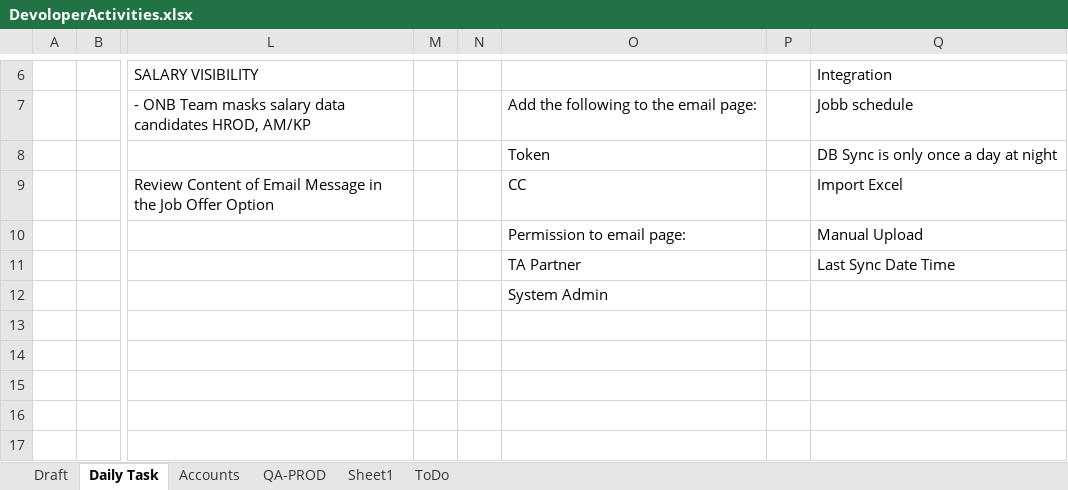
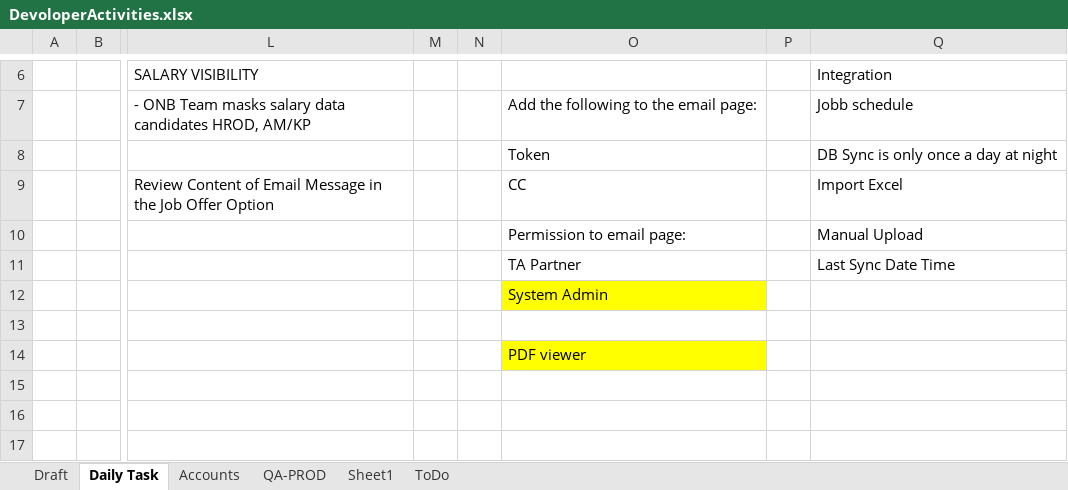
Before and after one commit to relaude/joboffer, an Excel workbook: Documents/devfiles/excel/DevoloperActivities.xlsx, sheet Daily Task, drawn as a sheet; only a part is shown, gaps mark what is left out; values as stored, in another font and other column widths than the file's, no borders; the diff names each change by its address in the sheet, - before the commit and + after, or states it on an @@ line.

```diff
--- a/Documents/devfiles/excel/DevoloperActivities.xlsx (sheet Daily Task)
+++ b/Documents/devfiles/excel/DevoloperActivities.xlsx (sheet Daily Task)
-O12 fill: none
+O12 fill: #FFFF00
-O14: (empty)
+O14: PDF viewer
-O14 fill: none
+O14 fill: #FFFF00
```
Also changed, not shown: sheet Accounts, 26 other files.
